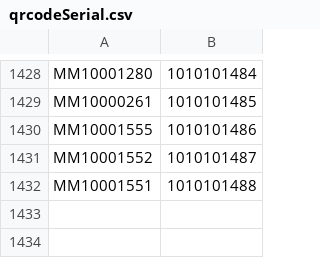
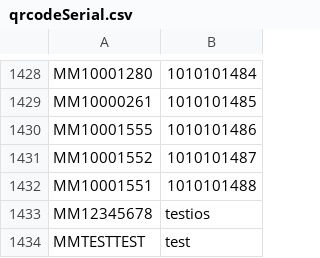
Before and after one commit to MyBrain-Technologies/SDK.iOS, a CSV file: Sources/Ressources/qrcodeSerial.csv, drawn as a sheet; only a part is shown, gaps mark what is left out; the diff names each change by its address in the sheet, - before the commit and + after, or states it on an @@ line.

```diff
--- a/Sources/Ressources/qrcodeSerial.csv
+++ b/Sources/Ressources/qrcodeSerial.csv
+row 1433: MM12345678 | testios
+row 1434: MMTESTTEST | test
```
Also changed, not shown: 6 other files.
